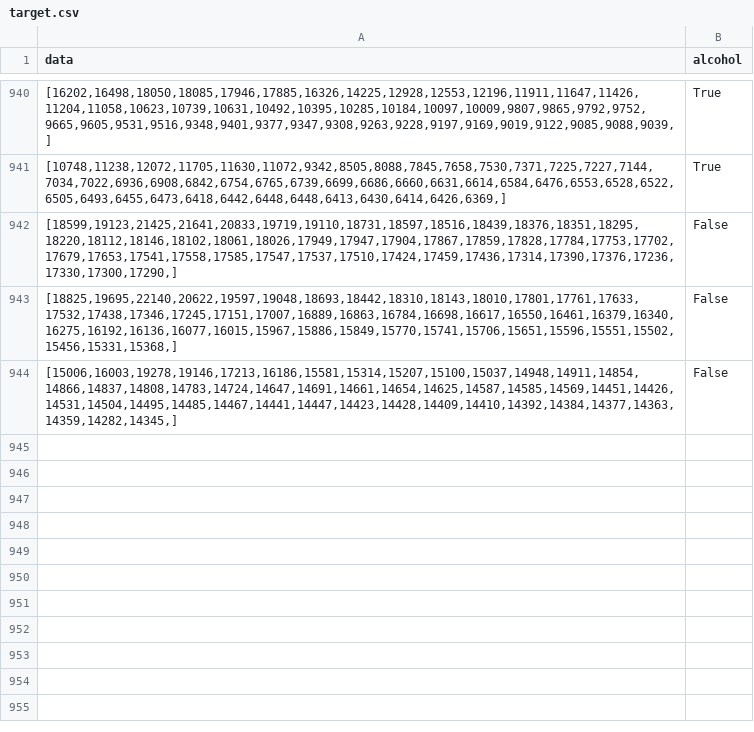
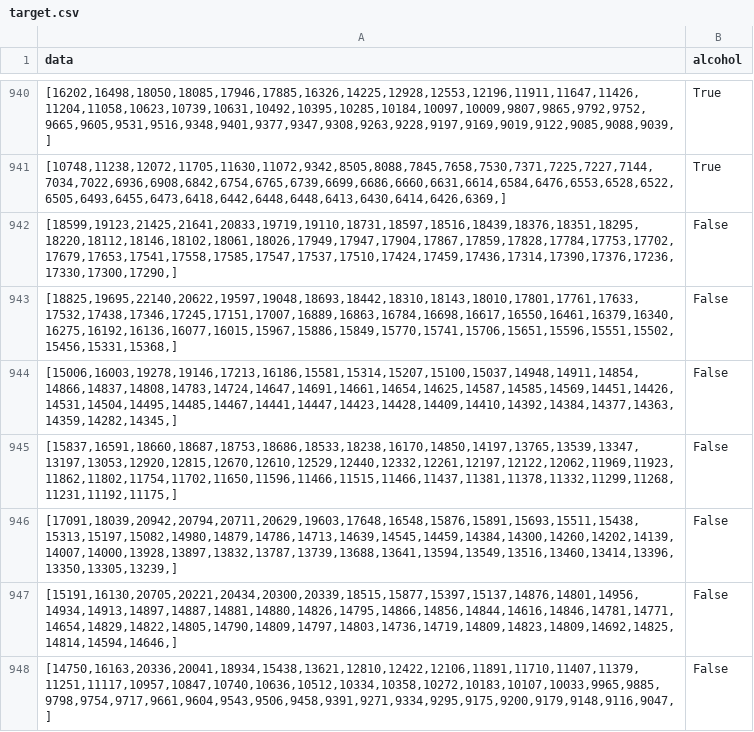
Before and after one commit to KlaussMarchi/DataScience, a CSV file: Alcohol/Dataset/target.csv, drawn as a sheet; only a part is shown, gaps mark what is left out; the diff names each change by its address in the sheet, - before the commit and + after, or states it on an @@ line.

```diff
--- a/Alcohol/Dataset/target.csv
+++ b/Alcohol/Dataset/target.csv
+row 945: [15837,16591,18660,18687,18753,18686,18533,18238,16170,14850,14197,13765,13539,13347,13197,13053,12920,12815,12670,12610,12529,12440,12332,12261,12197,12122,12062,11969,11923,11862,11802,11754,11702,11650,11596,11466,11515,11466,11437,11381,11378,11332,11299,11268,11231,11192,11175,] | False
+row 946: [17091,18039,20942,20794,20711,20629,19603,17648,16548,15876,15891,15693,15511,15438,15313,15197,15082,14980,14879,14786,14713,14639,14545,14459,14384,14300,14260,14202,14139,14007,14000,13928,13897,13832,13787,13739,13688,13641,13594,13549,13516,13460,13414,13396,13350,13305,13239,] | False
+row 947: [15191,16130,20705,20221,20434,20300,20339,18515,15877,15397,15137,14876,14801,14956,14934,14913,14897,14887,14881,14880,14826,14795,14866,14856,14844,14616,14846,14781,14771,14654,14829,14822,14805,14790,14809,14797,14803,14736,14719,14809,14823,14809,14692,14825,14814,14594,14646,] | False
+row 948: [14750,16163,20336,20041,18934,15438,13621,12810,12422,12106,11891,11710,11407,11379,11251,11117,10957,10847,10740,10636,10512,10334,10358,10272,10183,10107,10033,9965,9885,9798,9754,9717,9661,9604,9543,9506,9458,9391,9271,9334,9295,9175,9200,9179,9148,9116,9047,] | False
```
Also changed, not shown: Alcohol/Dataset/model.csv, 6 other files.
